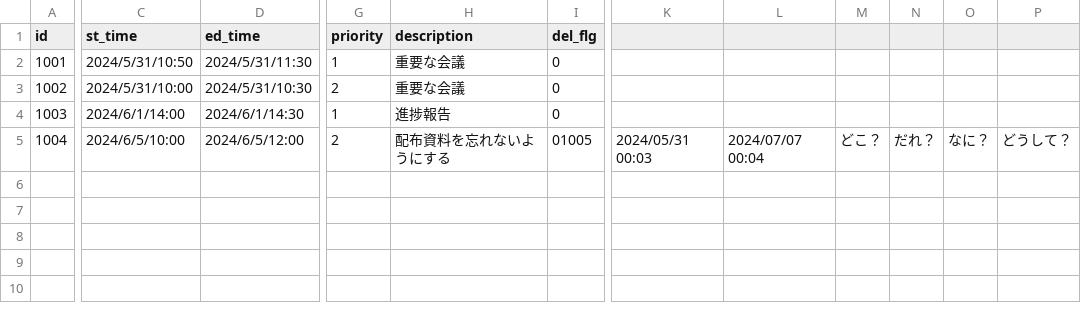
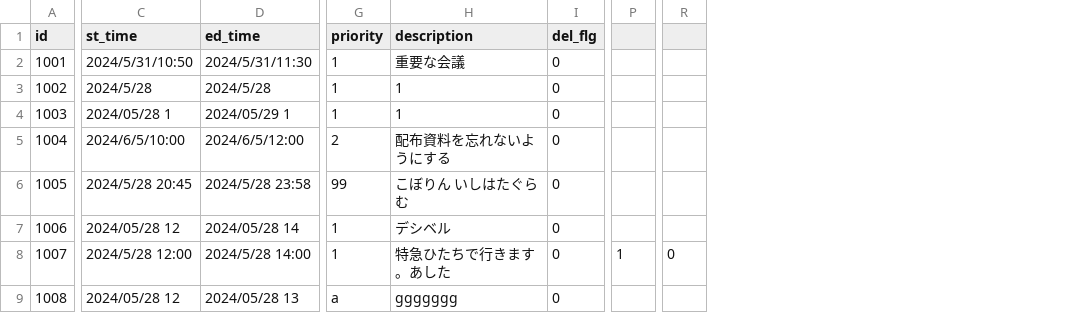
Before and after one commit to 1sh1hata/group_development, a CSV file: Team1App/Login/schedule.csv, drawn as a sheet; only a part is shown, gaps mark what is left out; removed rows and columns are numbered as before the commit, all else as after; rows hold the shown columns only; the diff covers the shown part only; the diff names each change by its address in the sheet, - before the commit and + after, or states it on an @@ line.

```diff
--- a/Team1App/Login/schedule.csv
+++ b/Team1App/Login/schedule.csv
-column K, row 5: 2024/05/31 00:03
-column L, row 5: 2024/07/07 00:04
-column M, row 5: どこ？
-column N, row 5: だれ？
-column O, row 5: なに？
-column P, row 5: どうして？
+column P, empty
+column R, empty
-C3 (st_time): 2024/5/31/10:00
+C3 (st_time): 2024/5/28
-D3 (ed_time): 2024/5/31/10:30
+D3 (ed_time): 2024/5/28
-G3 (priority): 2
+G3 (priority): 1
-H3 (description): 重要な会議
+H3 (description): 1
-C4 (st_time): 2024/6/1/14:00
+C4 (st_time): 2024/05/28 1
-D4 (ed_time): 2024/6/1/14:30
+D4 (ed_time): 2024/05/29 1
-H4 (description): 進捗報告
+H4 (description): 1
-I5 (del_flg): 01005
+I5 (del_flg): 0
+row 6: 1005 | 2024/5/28 20:45 | 2024/5/28 23:58 | 99 | こぼりん いしはたぐらむ | 0
+row 7: 1006 | 2024/05/28 12 | 2024/05/28 14 | 1 | デシベル | 0
+row 8: 1007 | 2024/5/28 12:00 | 2024/5/28 14:00 | 1 | 特急ひたちで行きます。あした | 0 | 1 | 0
+row 9: 1008 | 2024/05/28 12 | 2024/05/28 13 | a | ggggggg | 0
```
Also changed, not shown: 5 added columns elsewhere in this file, 30 other files.
